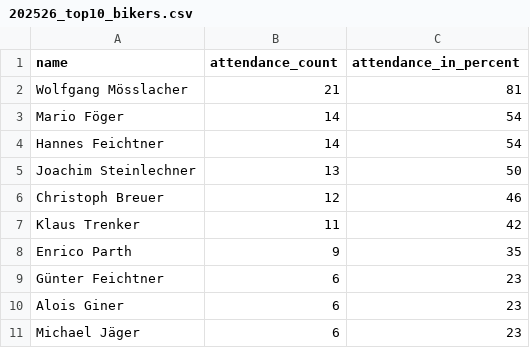
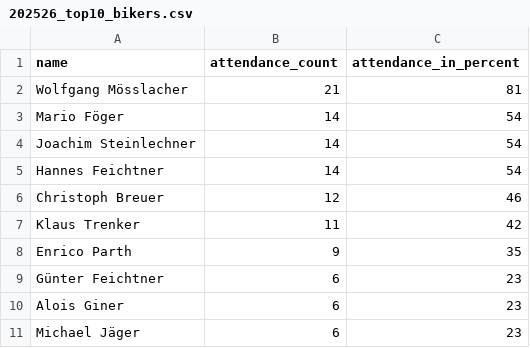
Before and after one commit to dugi42/hct.github.io, a CSV file: public/202526_season/gold/202526_top10_bikers.csv, drawn as a sheet.

```diff
--- a/public/202526_season/gold/202526_top10_bikers.csv
+++ b/public/202526_season/gold/202526_top10_bikers.csv
@@ -3,4 +3,4 @@ Wolfgang Mösslacher,21,81
 Mario Föger,14,54
+Joachim Steinlechner,14,54
 Hannes Feichtner,14,54
-Joachim Steinlechner,13,50
 Christoph Breuer,12,46
```
Also changed, not shown: 1 other file.
